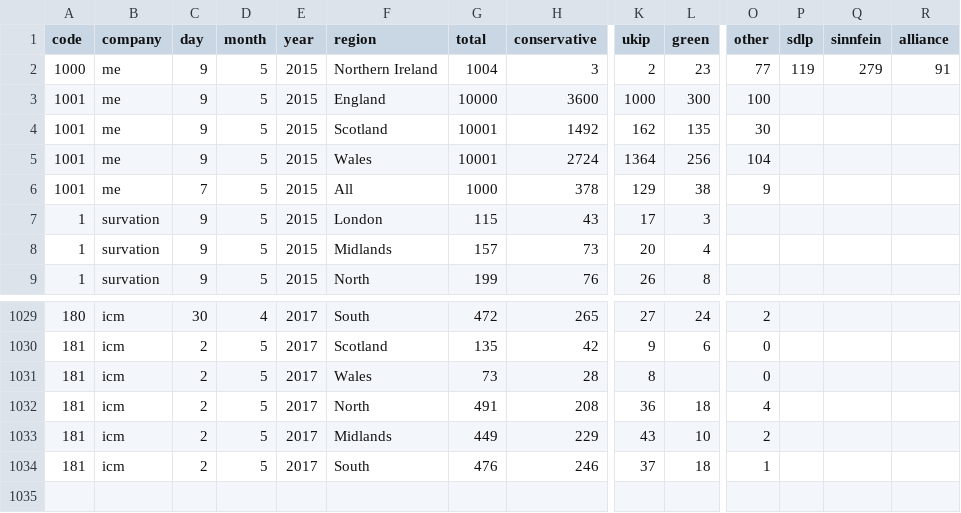
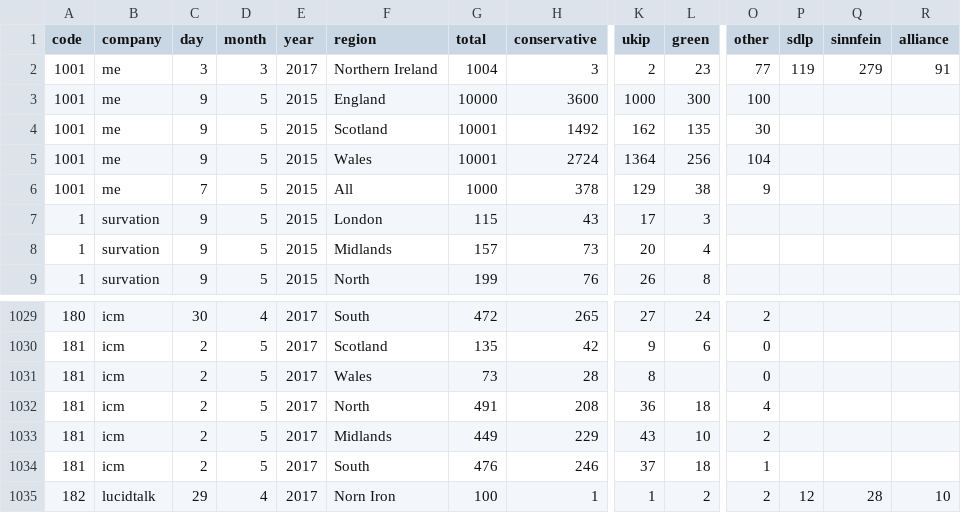
Before and after one commit to principalfish/principalfish.github.io, a CSV file: electionmaps/houseofcommons/predictionModel/polls.csv, drawn as a sheet; only a part is shown, gaps mark what is left out; rows hold the shown columns only; the diff names each change by its address in the sheet, - before the commit and + after, or states it on an @@ line.

Commit message:
lucidtalk + boundary colours

```diff
--- a/electionmaps/houseofcommons/predictionModel/polls.csv
+++ b/electionmaps/houseofcommons/predictionModel/polls.csv
-A2 (code): 1000
+A2 (code): 1001
-C2 (day): 9
+C2 (day): 3
-D2 (month): 5
+D2 (month): 3
-E2 (year): 2015
+E2 (year): 2017
+row 1035: 182 | lucidtalk | 29 | 4 | 2017 | Norn Iron | 100 | 1 | 1 | 2 | 2 | 12 | 28 | 10
```
Also changed, not shown: 13 other files.
